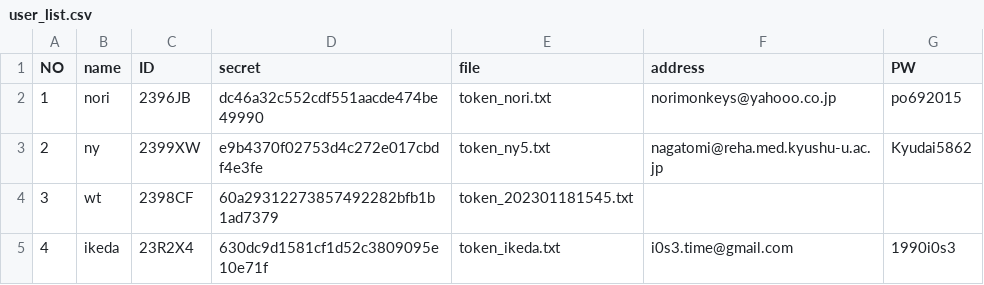
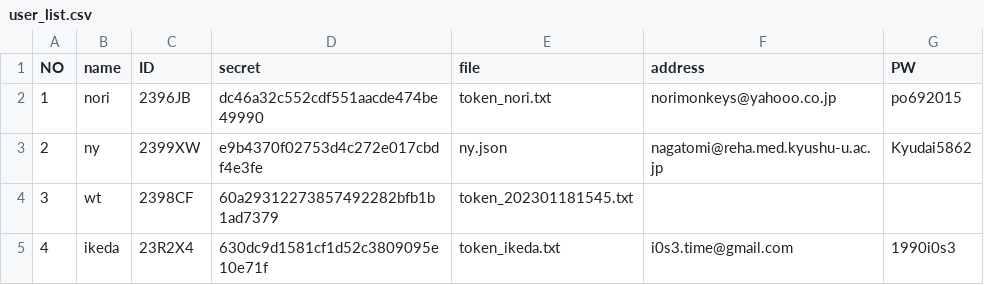
Before and after one commit to tatsuyaw11/Fitbit, a CSV file: user_list.csv, drawn as a sheet.

```diff
--- a/user_list.csv
+++ b/user_list.csv
@@ -2,3 +2,3 @@ NO,name,ID,secret,file,address,PW
 1,nori,2396JB,dc46a32c552cdf551aacde474be49990,token_nori.txt,norimonkeys@yahooo.co.jp,po692015
-2,ny,2399XW,e9b4370f02753d4c272e017cbdf4e3fe,token_ny5.txt,nagatomi@reha.med.kyushu-u.ac.jp,Kyudai5862
+2,ny,2399XW,e9b4370f02753d4c272e017cbdf4e3fe,ny.json,nagatomi@reha.med.kyushu-u.ac.jp,Kyudai5862
 3,wt,2398CF,60a29312273857492282bfb1b1ad7379,token_202301181545.txt,,
```
Also changed, not shown: 2 other files.
